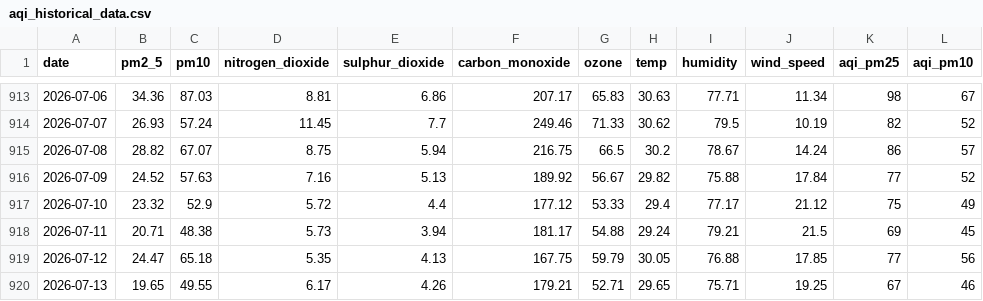
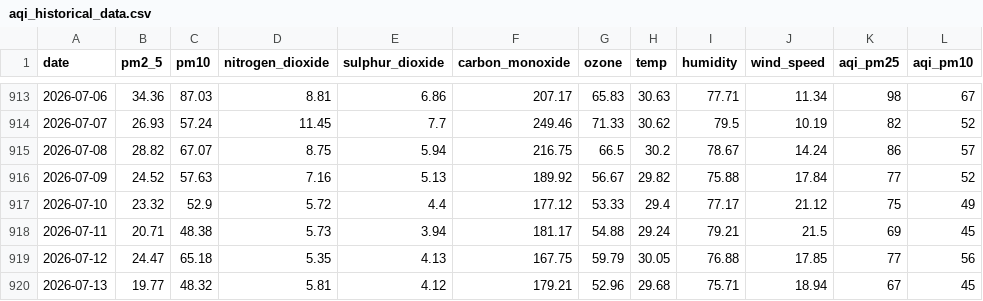
Before and after one commit to jaweriafaheem/AQIPrediction, a CSV file: aqi_historical_data.csv, drawn as a sheet; only a part is shown, gaps mark what is left out; the diff names each change by its address in the sheet, - before the commit and + after, or states it on an @@ line.

```diff
--- a/aqi_historical_data.csv
+++ b/aqi_historical_data.csv
-B920 (pm2_5): 19.65
+B920 (pm2_5): 19.77
-C920 (pm10): 49.55
+C920 (pm10): 48.32
-D920 (nitrogen_dioxide): 6.17
+D920 (nitrogen_dioxide): 5.81
-E920 (sulphur_dioxide): 4.26
+E920 (sulphur_dioxide): 4.12
-G920 (ozone): 52.71
+G920 (ozone): 52.96
-H920 (temp): 29.65
+H920 (temp): 29.68
-J920 (wind_speed): 19.25
+J920 (wind_speed): 18.94
-L920 (aqi_pm10): 46
+L920 (aqi_pm10): 45
```
